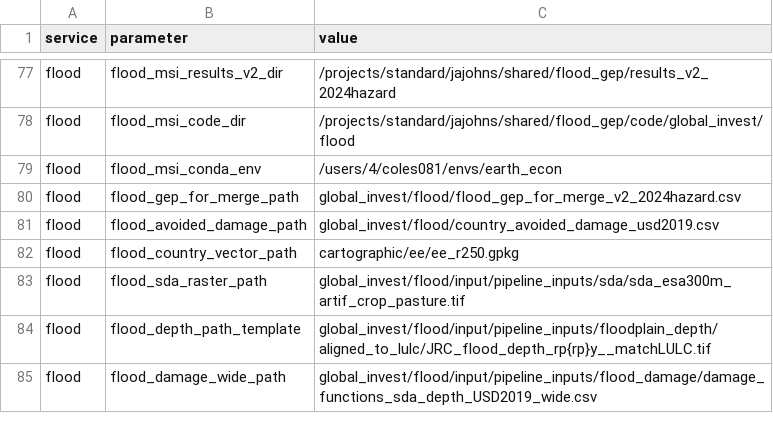
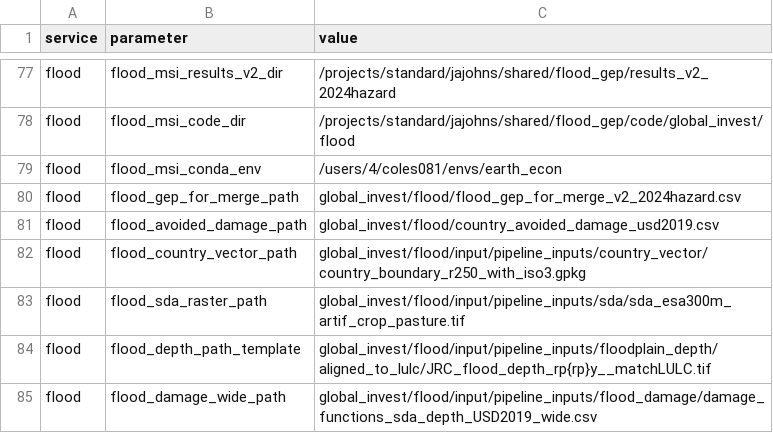
Before and after one commit to NatCapTEEMs/global_invest_dev, a CSV file: global_invest/input_template/es_parameters.csv, drawn as a sheet; only a part is shown, gaps mark what is left out.

Commit message:
flood: revert the country vector, and record why the switch failed
Moving to cartographic/ee/ee_r250.gpkg cost two runs. The shared layer carries
iso3_r250_id, label and name; his export script needs region_wb as well and reaches
for it on the boundary file rather than on the country table initialize_country_paths
already publishes. Before that it failed on an ISO3 detector inside
scripts/flood_gep_step4d_export_global_USD2019.py whose candidate set had drifted
from flood_utils.pick_iso3_column and did not know the house column.

Reverted so the GEP stage can run. Condition 2 stays open and the reason now sits
in run_flood.py where the next person will meet it, including why pointing at
ee_r264_correspondence is not the answer: it would supply region_wb and reintroduce
the split-country double counting erosion moved away from.

H13's allowed labels also fixed -- the red/amber/green change had left red out of
the list it checks against.

```diff
--- a/global_invest/input_template/es_parameters.csv
+++ b/global_invest/input_template/es_parameters.csv
@@ -81,3 +81,3 @@ flood,flood_gep_for_merge_path,global_invest/flood/flood_gep_for_merge_v2_2024ha
 flood,flood_avoided_damage_path,global_invest/flood/country_avoided_damage_usd2019.csv
-flood,flood_country_vector_path,cartographic/ee/ee_r250.gpkg
+flood,flood_country_vector_path,global_invest/flood/input/pipeline_inputs/country_vector/country_boundary_r250_with_iso3.gpkg
 flood,flood_sda_raster_path,global_invest/flood/input/pipeline_inputs/sda/sda_esa300m_artif_crop_pasture.tif
```
Also changed, not shown: 1 other file.
